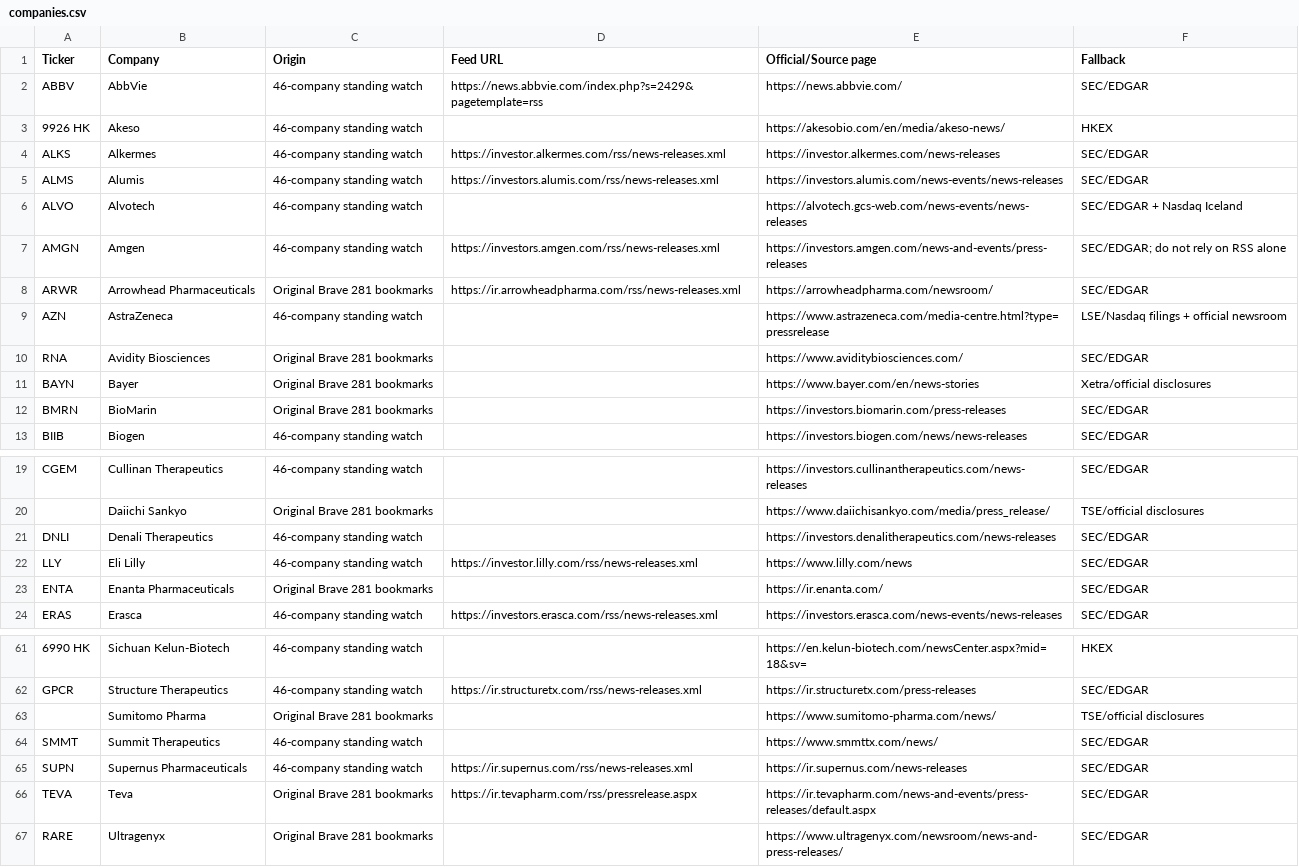
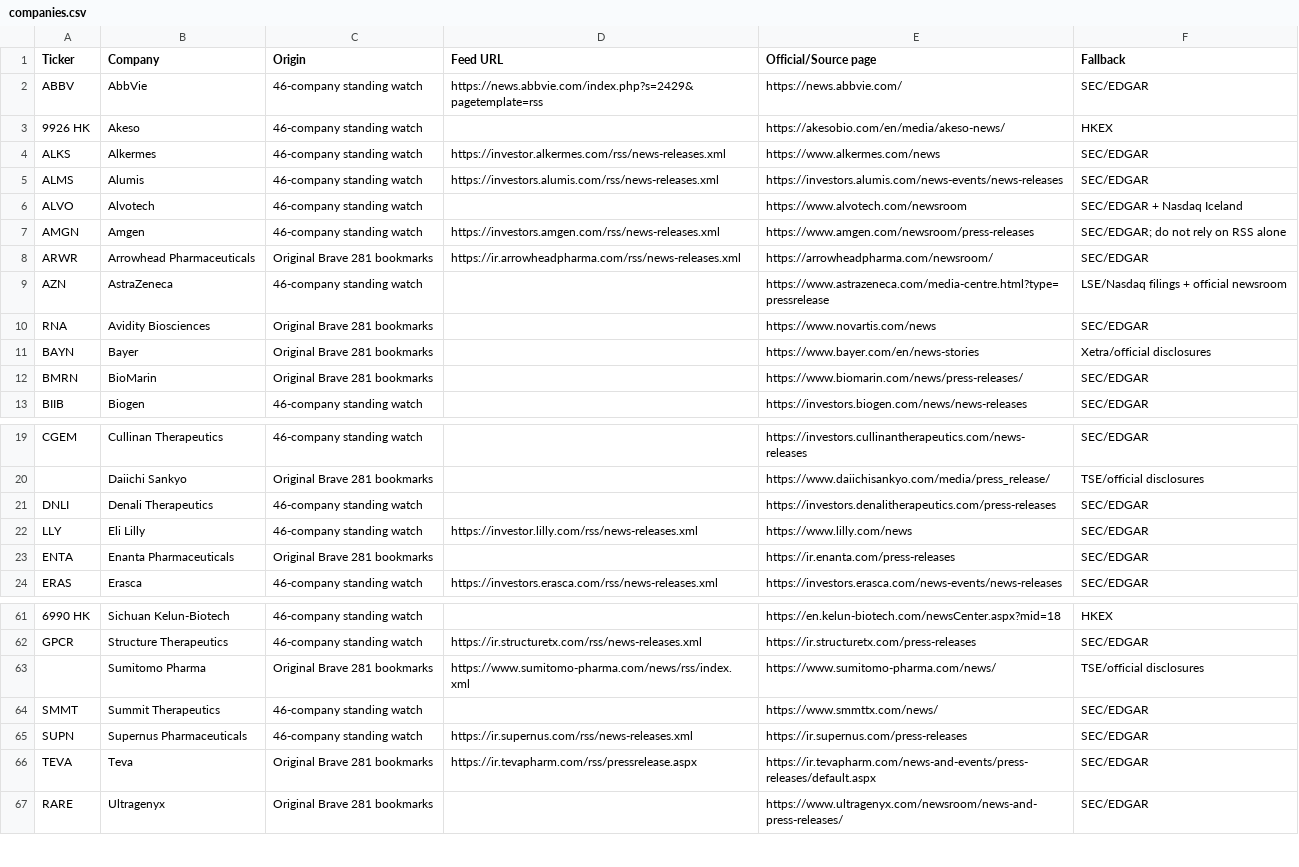
Before and after one commit to seijiwa/pharma-press-monitor, a CSV file: companies.csv, drawn as a sheet; only a part is shown, gaps mark what is left out; the diff covers the shown part only; the diff names each change by its address in the sheet, - before the commit and + after, or states it on an @@ line.

Commit message:
Handle official newsroom indexes and company-specific release formats

```diff
--- a/companies.csv
+++ b/companies.csv
-E4 (Official/Source page): https://investor.alkermes.com/news-releases
+E4 (Official/Source page): https://www.alkermes.com/news
-E6 (Official/Source page): https://alvotech.gcs-web.com/news-events/news-releases
+E6 (Official/Source page): https://www.alvotech.com/newsroom
-E7 (Official/Source page): https://investors.amgen.com/news-and-events/press-releases
+E7 (Official/Source page): https://www.amgen.com/newsroom/press-releases
-E10 (Official/Source page): https://www.aviditybiosciences.com/
+E10 (Official/Source page): https://www.novartis.com/news
-E12 (Official/Source page): https://investors.biomarin.com/press-releases
+E12 (Official/Source page): https://www.biomarin.com/news/press-releases/
-E21 (Official/Source page): https://investors.denalitherapeutics.com/news-releases
+E21 (Official/Source page): https://investors.denalitherapeutics.com/press-releases
-E23 (Official/Source page): https://ir.enanta.com/
+E23 (Official/Source page): https://ir.enanta.com/press-releases
-E61 (Official/Source page): https://en.kelun-biotech.com/newsCenter.aspx?mid=18&sv=
+E61 (Official/Source page): https://en.kelun-biotech.com/newsCenter.aspx?mid=18
-D63 (Feed URL): (empty)
+D63 (Feed URL): https://www.sumitomo-pharma.com/news/rss/index.xml
-E65 (Official/Source page): https://ir.supernus.com/news-releases
+E65 (Official/Source page): https://ir.supernus.com/press-releases
```
Also changed, not shown: 13 edited cells elsewhere in this file, 3 other files.
